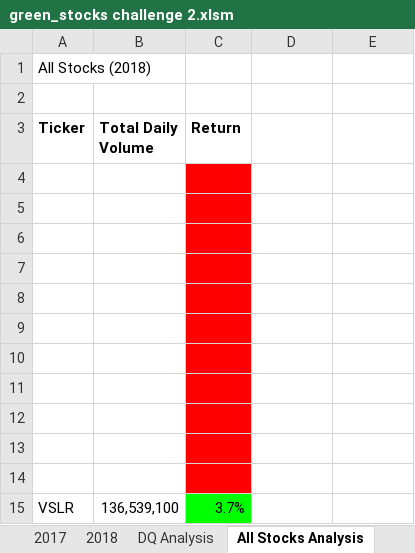
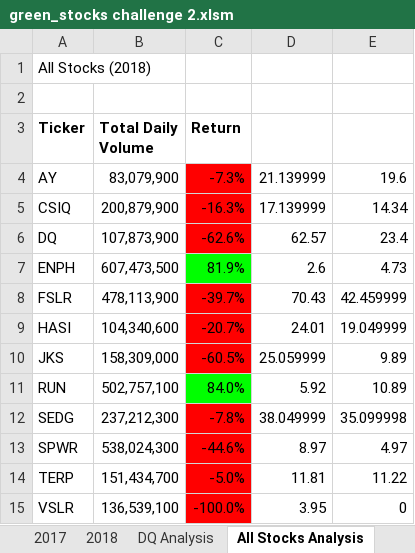
Before and after one commit to Rander417/stock-analysis, an Excel workbook: green_stocks challenge 2.xlsm, sheet All Stocks Analysis, drawn as a sheet; values as stored, in another font and other column widths than the file's, no borders; charts and pictures not drawn; the diff names each change by its address in the sheet, - before the commit and + after, or states it on an @@ line.

Commit message:
very close, just need to fix the last entry. Biggest issue here was understanding that the first starting value had to be outside of the loop

```diff
--- a/green_stocks challenge 2.xlsm (sheet All Stocks Analysis)
+++ b/green_stocks challenge 2.xlsm (sheet All Stocks Analysis)
-row 4: (empty)
+row 4: AY | 83,079,900 | -7.3% | 21.139999 | 19.6
-row 5: (empty)
+row 5: CSIQ | 200,879,900 | -16.3% | 17.139999 | 14.34
-row 6: (empty)
+row 6: DQ | 107,873,900 | -62.6% | 62.57 | 23.4
-row 7: (empty)
+row 7: ENPH | 607,473,500 | 81.9% | 2.6 | 4.73
-C7 fill: #FF0000
+C7 fill: #00FF00
-row 8: (empty)
+row 8: FSLR | 478,113,900 | -39.7% | 70.43 | 42.459999
-row 9: (empty)
+row 9: HASI | 104,340,600 | -20.7% | 24.01 | 19.049999
-row 10: (empty)
+row 10: JKS | 158,309,000 | -60.5% | 25.059999 | 9.89
-row 11: (empty)
+row 11: RUN | 502,757,100 | 84.0% | 5.92 | 10.89
-C11 fill: #FF0000
+C11 fill: #00FF00
-row 12: (empty)
+row 12: SEDG | 237,212,300 | -7.8% | 38.049999 | 35.099998
-row 13: (empty)
+row 13: SPWR | 538,024,300 | -44.6% | 8.97 | 4.97
-row 14: (empty)
+row 14: TERP | 151,434,700 | -5.0% | 11.81 | 11.22
-C15 (Return): 3.7%
+C15 (Return): -100.0%
-C15 fill: #00FF00
+C15 fill: #FF0000
-D15: (empty)
+D15: 3.95
-E15: (empty)
+E15: 0
```
Also changed, not shown: charts or pictures.
